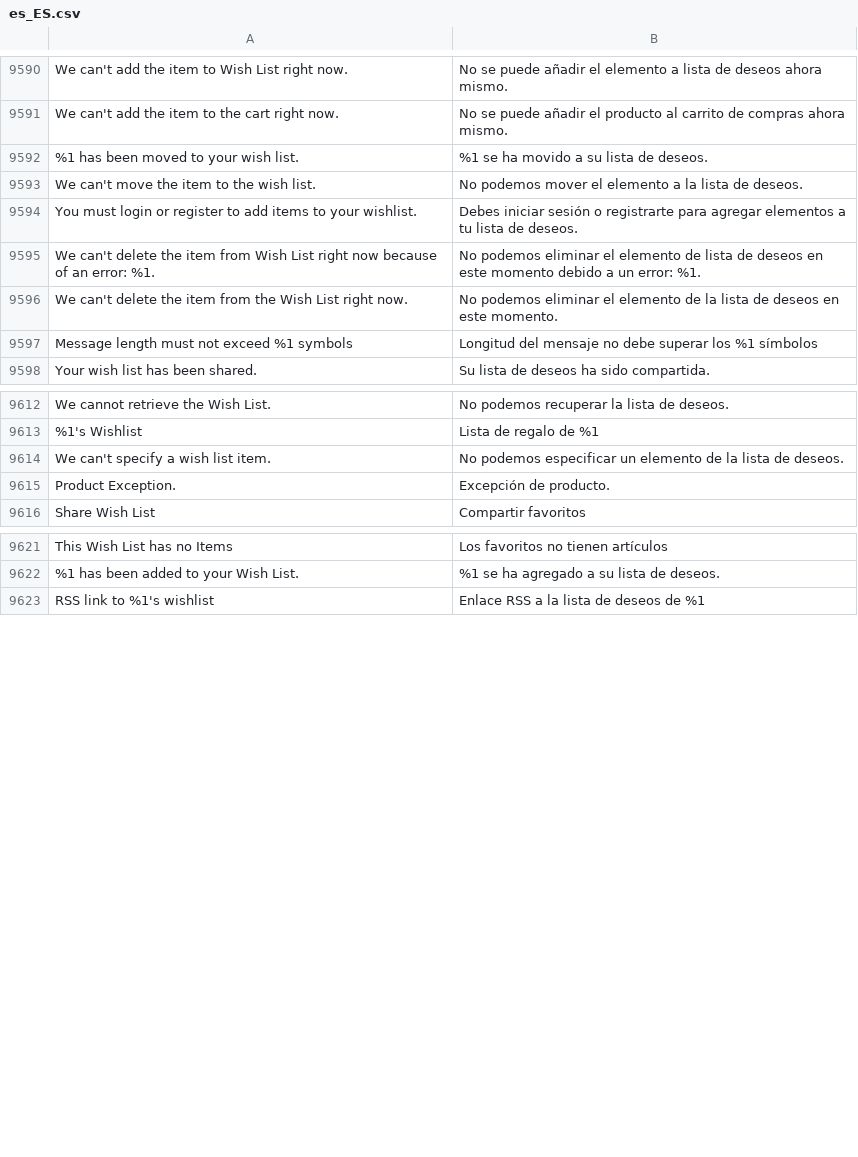
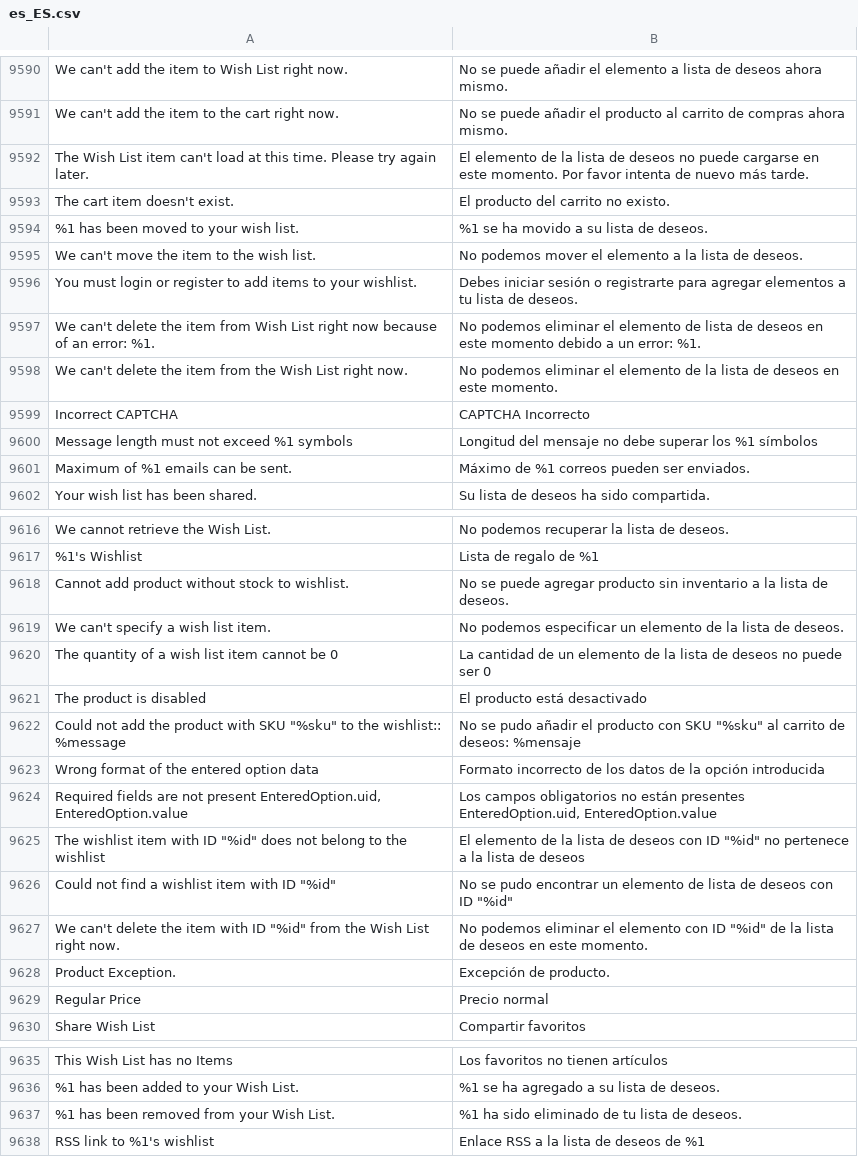
Before and after one commit to magento-l10n/language-es_ES, a CSV file: es_ES.csv, drawn as a sheet; only a part is shown, gaps mark what is left out; the diff covers the shown part only; the diff names each change by its address in the sheet, - before the commit and + after, or states it on an @@ line.

Commit message:
Updating translations from Crowdin.

```diff
--- a/es_ES.csv
+++ b/es_ES.csv
+row 9592: The Wish List item can't load at this time. Please try again later. | El elemento de la lista de deseos no puede cargarse en este momento. Por favor intenta de nuevo más tarde.
+row 9593: The cart item doesn't exist. | El producto del carrito no existo.
+row 9599: Incorrect CAPTCHA | CAPTCHA Incorrecto
+row 9601: Maximum of %1 emails can be sent. | Máximo de %1 correos pueden ser enviados.
+row 9618: Cannot add product without stock to wishlist. | No se puede agregar producto sin inventario a la lista de deseos.
+row 9620: The quantity of a wish list item cannot be 0 | La cantidad de un elemento de la lista de deseos no puede ser 0
+row 9621: The product is disabled | El producto está desactivado
+row 9622: Could not add the product with SKU "%sku" to the wishlist:: %message | No se pudo añadir el producto con SKU "%sku" al carrito de deseos: %mensaje
+row 9623: Wrong format of the entered option data | Formato incorrecto de los datos de la opción introducida
+row 9624: Required fields are not present EnteredOption.uid, EnteredOption.value | Los campos obligatorios no están presentes EnteredOption.uid, EnteredOption.value
+row 9625: The wishlist item with ID "%id" does not belong to the wishlist | El elemento de la lista de deseos con ID "%id" no pertenece a la lista de deseos
+row 9626: Could not find a wishlist item with ID "%id" | No se pudo encontrar un elemento de lista de deseos con ID "%id"
+row 9627: We can't delete the item with ID "%id" from the Wish List right now. | No podemos eliminar el elemento con ID "%id" de la lista de deseos en este momento.
+row 9629: Regular Price | Precio normal
+row 9637: %1 has been removed from your Wish List. | %1 ha sido eliminado de tu lista de deseos.
```
Also changed, not shown: 1 added row elsewhere in this file, 1 other file.
